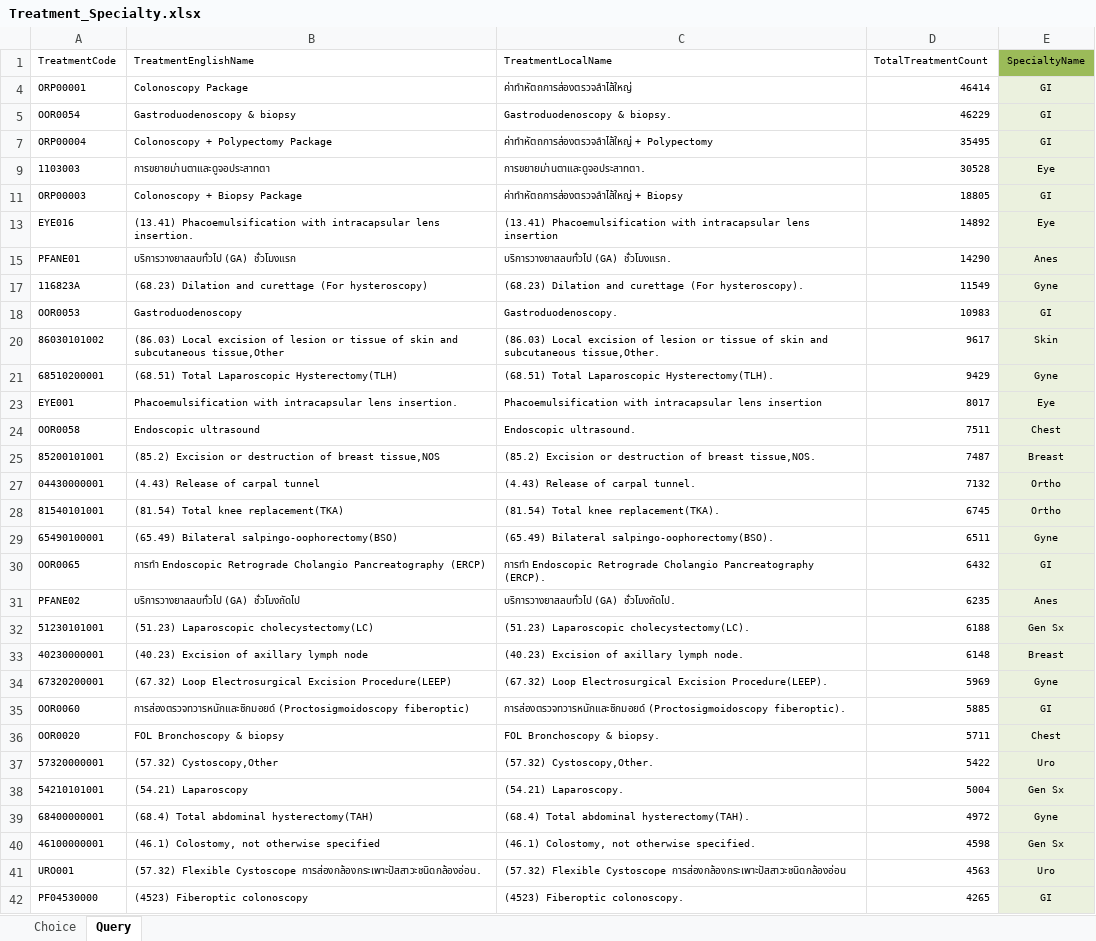
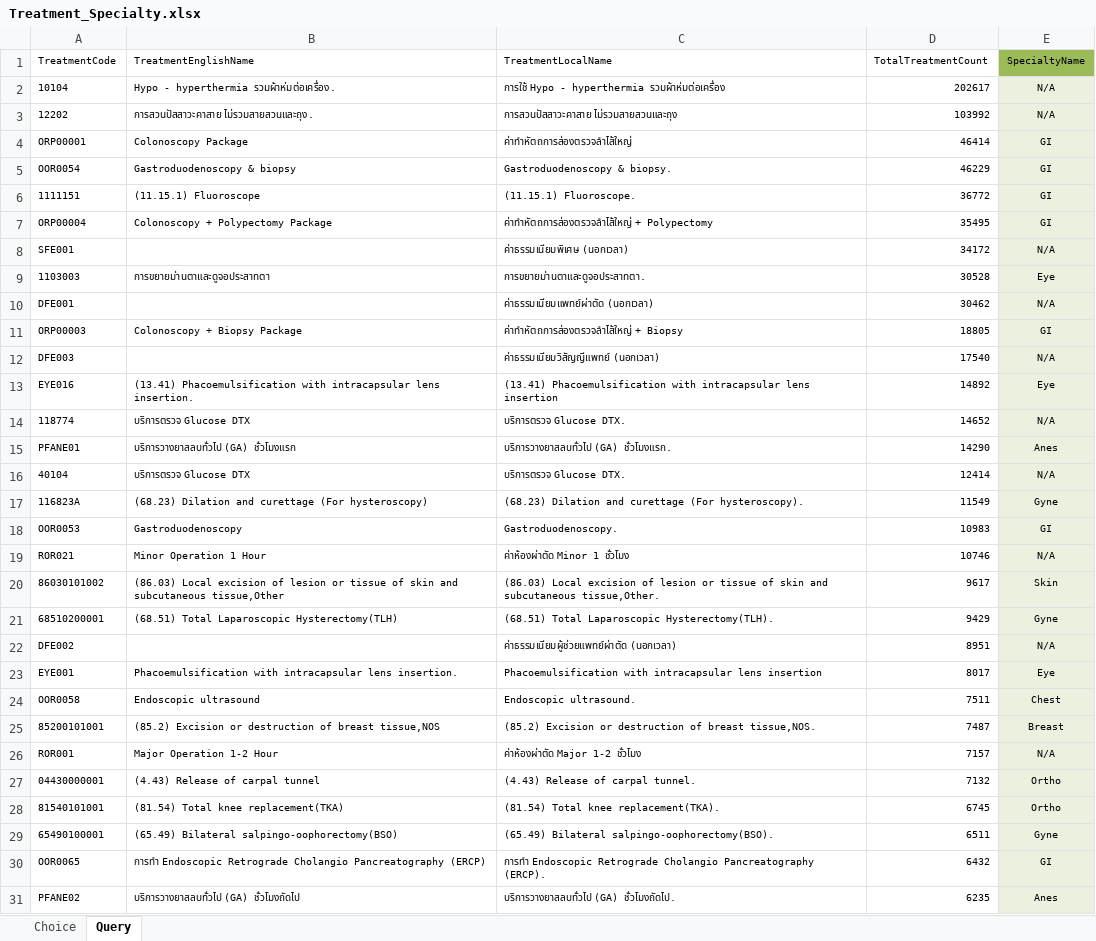
Before and after one commit to LuminousVLT/surgery-prediction-web2, an Excel workbook: data/Treatment_Specialty.xlsx, sheet Query, drawn as a sheet; only a part is shown; the shorter side is filled out with more unchanged rows; values as stored, in another font and other column widths than the file's, no borders; table styles not drawn; the diff covers the shown part only; the diff names each change by its address in the sheet, - before the commit and + after, or states it on an @@ line.

```diff
--- a/data/Treatment_Specialty.xlsx (sheet Query)
+++ b/data/Treatment_Specialty.xlsx (sheet Query)
@@ row 2 unhidden: 10104 | Hypo - hyperthermia รวมผ้าห่มต่อเครื่อง. | การใช้ Hypo - hyperthermia รวมผ้าห่มต่อเครื่อง | 202617 | N/A @@
@@ row 3 unhidden: 12202 | การสวนปัสสาวะคาสาย ไม่รวมสายสวนและถุง. | การสวนปัสสาวะคาสาย ไม่รวมสายสวนและถุง | 103992 | N/A @@
+row 6: 1111151 | (11.15.1) Fluoroscope | (11.15.1) Fluoroscope. | 36772 | GI
@@ row 8 unhidden: SFE001 |  | ค่าธรรมเนียมพิเศษ (นอกเวลา) | 34172 | N/A @@
@@ row 10 unhidden: DFE001 |  | ค่าธรรมเนียมแพทย์ผ่าตัด (นอกเวลา) | 30462 | N/A @@
@@ row 12 unhidden: DFE003 |  | ค่าธรรมเนียมวิสัญญีแพทย์ (นอกเวลา) | 17540 | N/A @@
@@ row 14 unhidden: 118774 | บริการตรวจ Glucose DTX | บริการตรวจ Glucose DTX. | 14652 | N/A @@
@@ row 16 unhidden: 40104 | บริการตรวจ Glucose DTX | บริการตรวจ Glucose DTX. | 12414 | N/A @@
@@ row 19 unhidden: ROR021 | Minor Operation 1 Hour | ค่าห้องผ่าตัด Minor 1 ชั่วโมง | 10746 | N/A @@
@@ row 22 unhidden: DFE002 |  | ค่าธรรมเนียมผู้ช่วยแพทย์ผ่าตัด (นอกเวลา) | 8951 | N/A @@
@@ row 26 unhidden: ROR001 | Major Operation 1-2 Hour | ค่าห้องผ่าตัด Major 1-2 ชั่วโมง | 7157 | N/A @@
```
Also changed, not shown: 171 hidden or unhidden rows elsewhere in this sheet, hidden cells, 6 other files.
